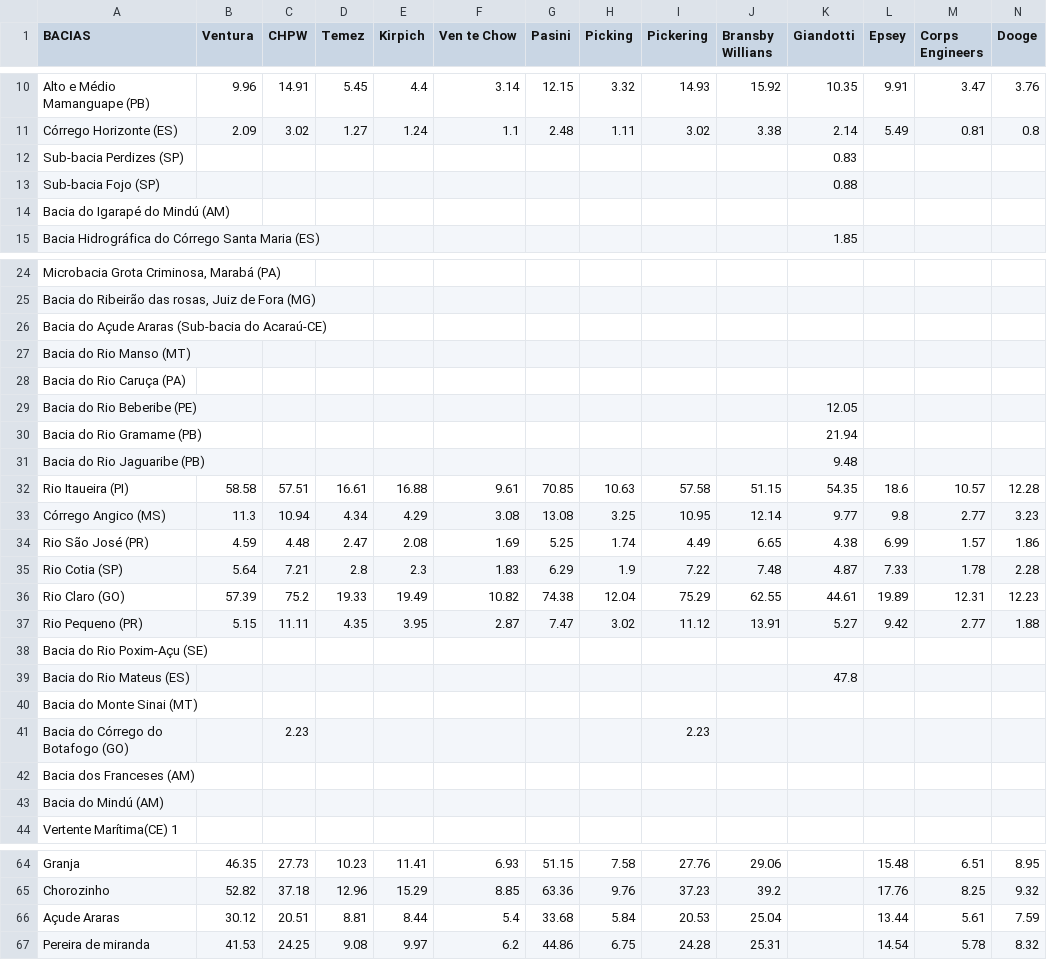
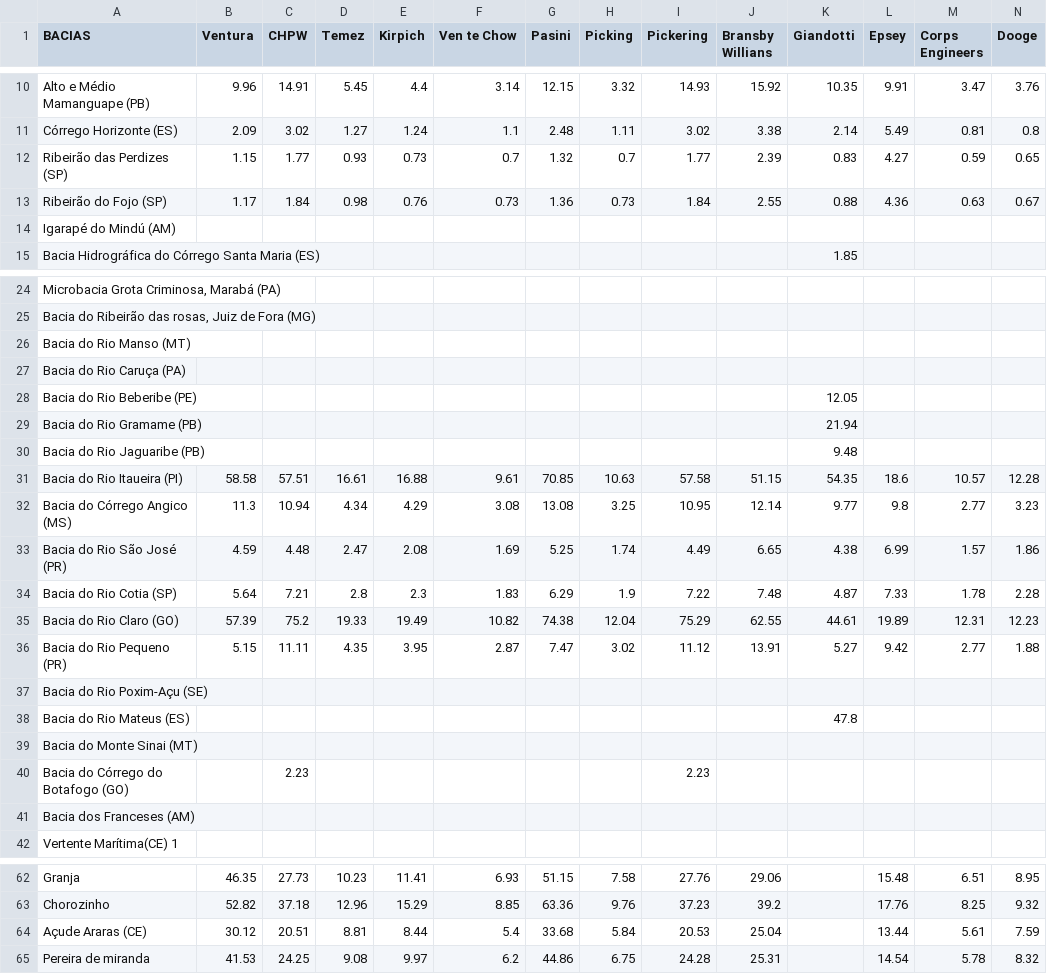
Before and after one commit to duartejr/analise_tc_hidro_posdeha, a CSV file: tempo_concentracao.csv, drawn as a sheet; only a part is shown, gaps mark what is left out; removed rows and columns are numbered as before the commit, all else as after; the diff covers the shown part only; the diff names each change by its address in the sheet, - before the commit and + after, or states it on an @@ line.

```diff
--- a/tempo_concentracao.csv
+++ b/tempo_concentracao.csv
-row 12: Sub-bacia Perdizes (SP) |  |  |  |  |  |  |  |  |  | 0.83
-row 13: Sub-bacia Fojo (SP) |  |  |  |  |  |  |  |  |  | 0.88
+row 12: Ribeirão das Perdizes (SP) | 1.15 | 1.77 | 0.93 | 0.73 | 0.7 | 1.32 | 0.7 | 1.77 | 2.39 | 0.83 | 4.27 | 0.59 | 0.65
+row 13: Ribeirão do Fojo (SP) | 1.17 | 1.84 | 0.98 | 0.76 | 0.73 | 1.36 | 0.73 | 1.84 | 2.55 | 0.88 | 4.36 | 0.63 | 0.67
-A14 (BACIAS): Bacia do Igarapé do Mindú (AM)
+A14 (BACIAS): Igarapé do Mindú (AM)
-row 26: Bacia do Açude Araras (Sub-bacia do Acaraú-CE)
-A31 (BACIAS): Rio Itaueira (PI)
+A31 (BACIAS): Bacia do Rio Itaueira (PI)
-A32 (BACIAS): Córrego Angico (MS)
+A32 (BACIAS): Bacia do Córrego Angico (MS)
-A33 (BACIAS): Rio São José (PR)
+A33 (BACIAS): Bacia do Rio São José (PR)
-A34 (BACIAS): Rio Cotia (SP)
+A34 (BACIAS): Bacia do Rio Cotia (SP)
-A35 (BACIAS): Rio Claro (GO)
+A35 (BACIAS): Bacia do Rio Claro (GO)
-A36 (BACIAS): Rio Pequeno (PR)
+A36 (BACIAS): Bacia do Rio Pequeno (PR)
-row 43: Bacia do Mindú (AM)
-A64 (BACIAS): Açude Araras
+A64 (BACIAS): Açude Araras (CE)
```
Also changed, not shown: 1 edited cell elsewhere in this file, base_dados.csv.
